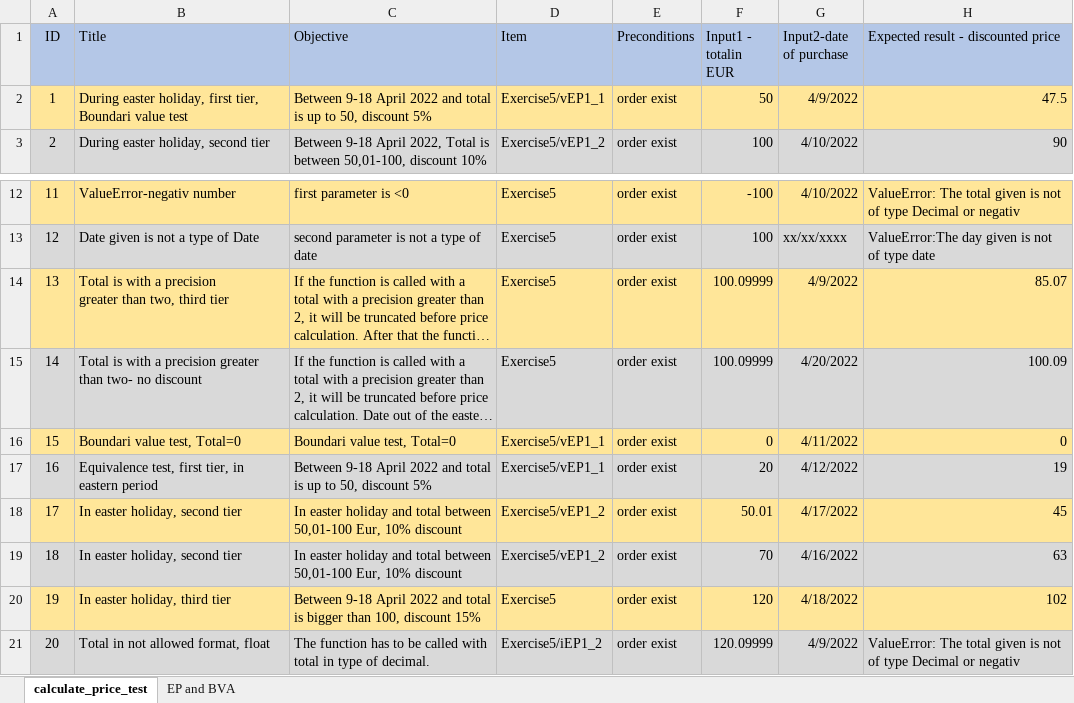
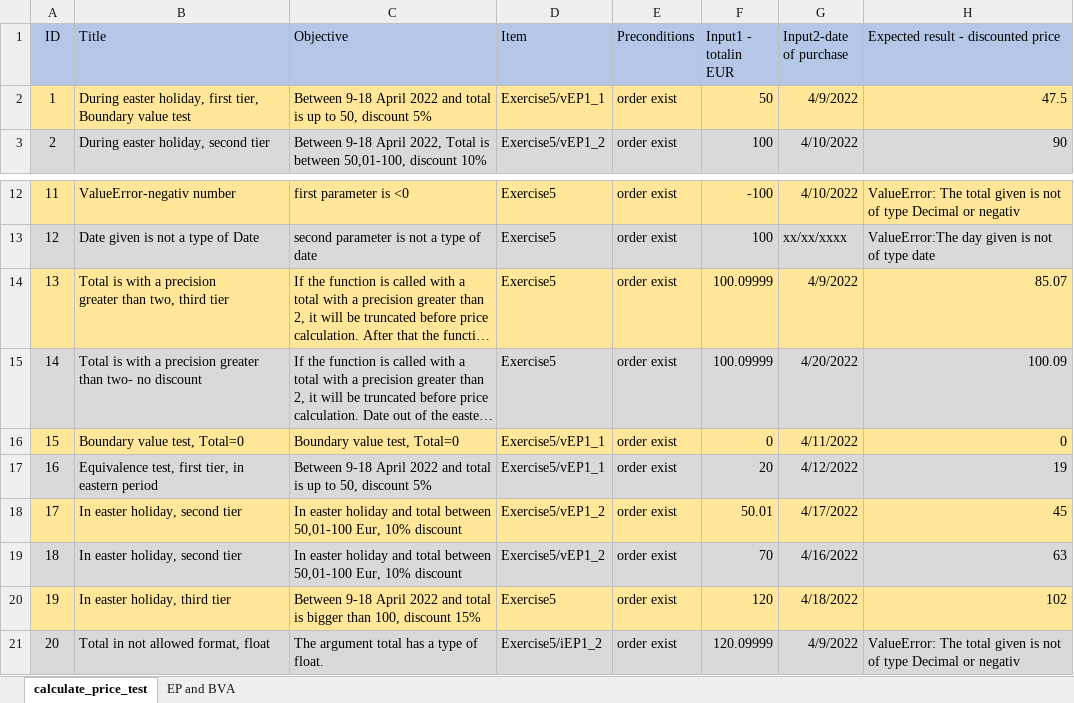
Before and after one commit to gabriellakecskemeti/Easterdiscount, an Excel workbook: Testexercise5.xlsx, sheet calculate_price_test, drawn as a sheet; only a part is shown, gaps mark what is left out; long unchanged cells end in …; values as stored, in another font and other column widths than the file's, no borders; the diff names each change by its address in the sheet, - before the commit and + after, or states it on an @@ line.

Commit message:
Final version including 20 Test cases

```diff
--- a/Testexercise5.xlsx (sheet calculate_price_test)
+++ b/Testexercise5.xlsx (sheet calculate_price_test)
-B2 (Title): …first tier, Boundari value test
+B2 (Title): …first tier, Boundary value test
-B16 (Title): Boundari value test, Total=0
+B16 (Title): Boundary value test, Total=0
-C16 (Objective): Boundari value test, Total=0
+C16 (Objective): Boundary value test, Total=0
-C21 (Objective): The function has to be called with total in type of decimal.
+C21 (Objective): The argument total has a type of float.
```
Also changed, not shown: 1 other file.
